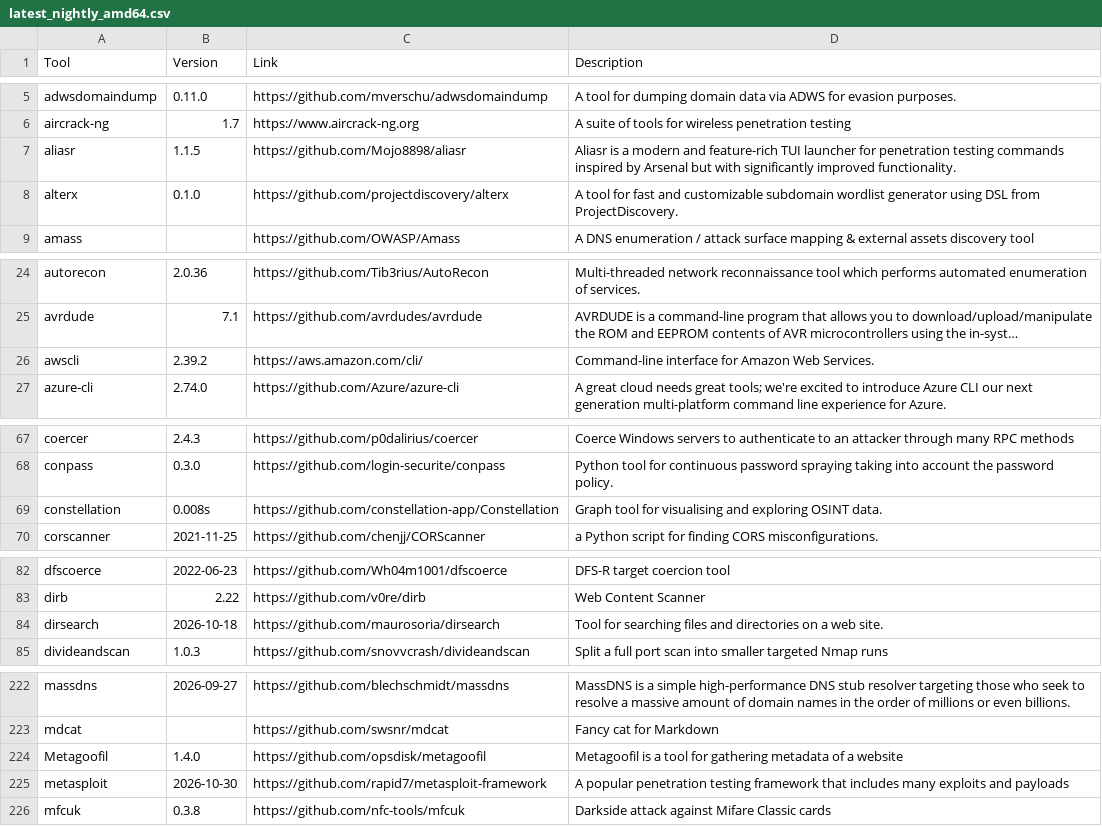
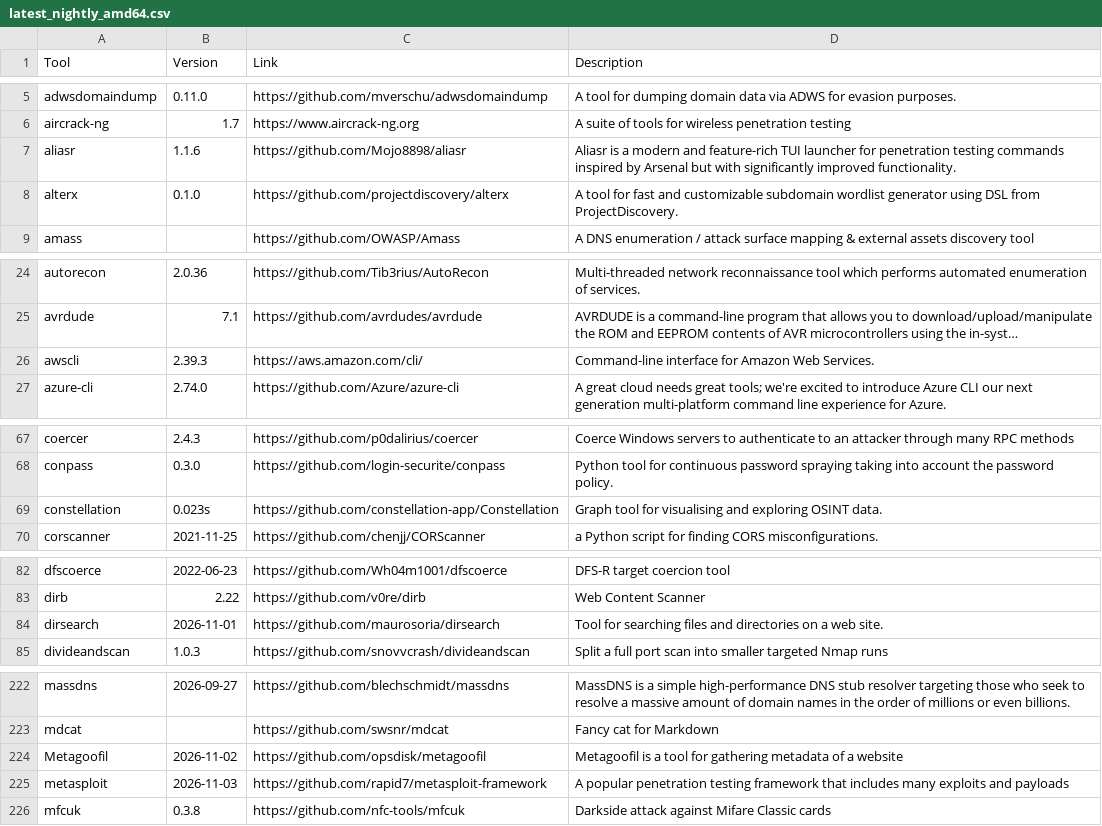
Before and after one commit to ThePorgs/Exegol-docs, a CSV file: docs/src/public/installed_tools/lists/latest_nightly_amd64.csv, drawn as a sheet; only a part is shown, gaps mark what is left out; long unchanged cells end in …; the diff covers the shown part only; the diff names each change by its address in the sheet, - before the commit and + after, or states it on an @@ line.

```diff
--- a/docs/src/public/installed_tools/lists/latest_nightly_amd64.csv
+++ b/docs/src/public/installed_tools/lists/latest_nightly_amd64.csv
-B7 (Version): 1.1.5
+B7 (Version): 1.1.6
-B26 (Version): 2.39.2
+B26 (Version): 2.39.3
-B69 (Version): 0.008s
+B69 (Version): 0.023s
-B84 (Version): 2026-10-18
+B84 (Version): 2026-11-01
-B224 (Version): 1.4.0
+B224 (Version): 2026-11-02
-B225 (Version): 2026-10-30
+B225 (Version): 2026-11-03
```
Also changed, not shown: 13 edited cells elsewhere in this file, docs/src/public/installed_tools/nightly.csv.
